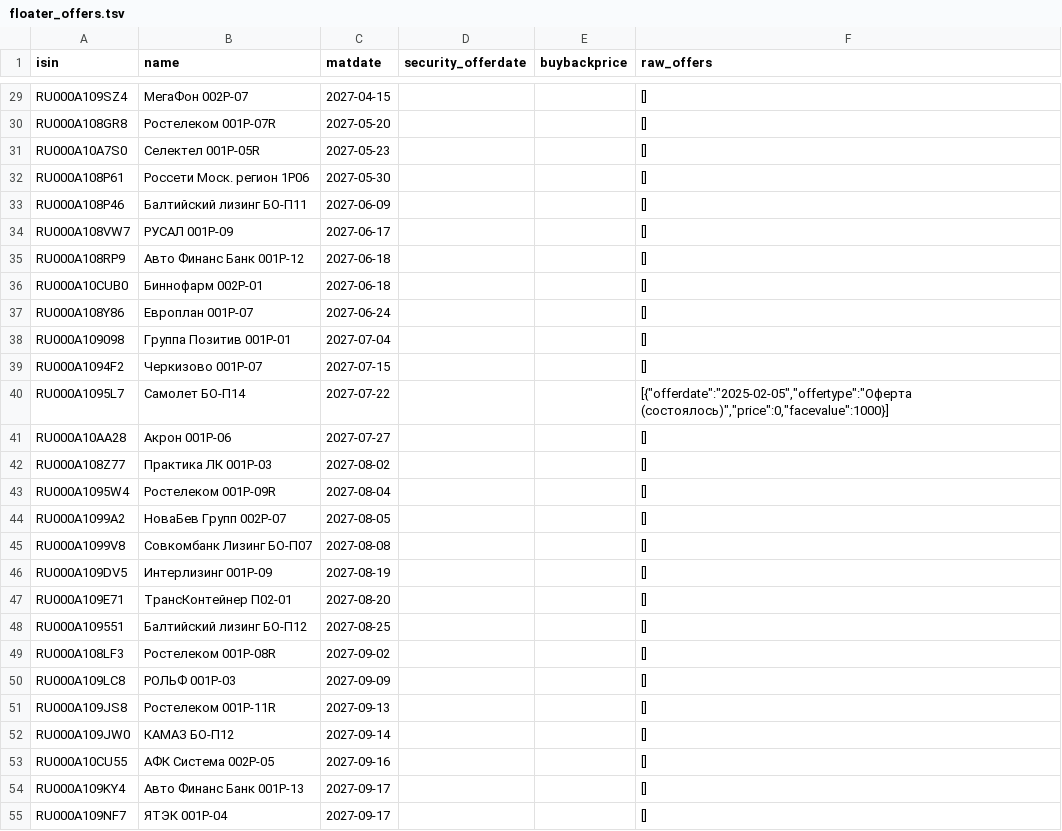
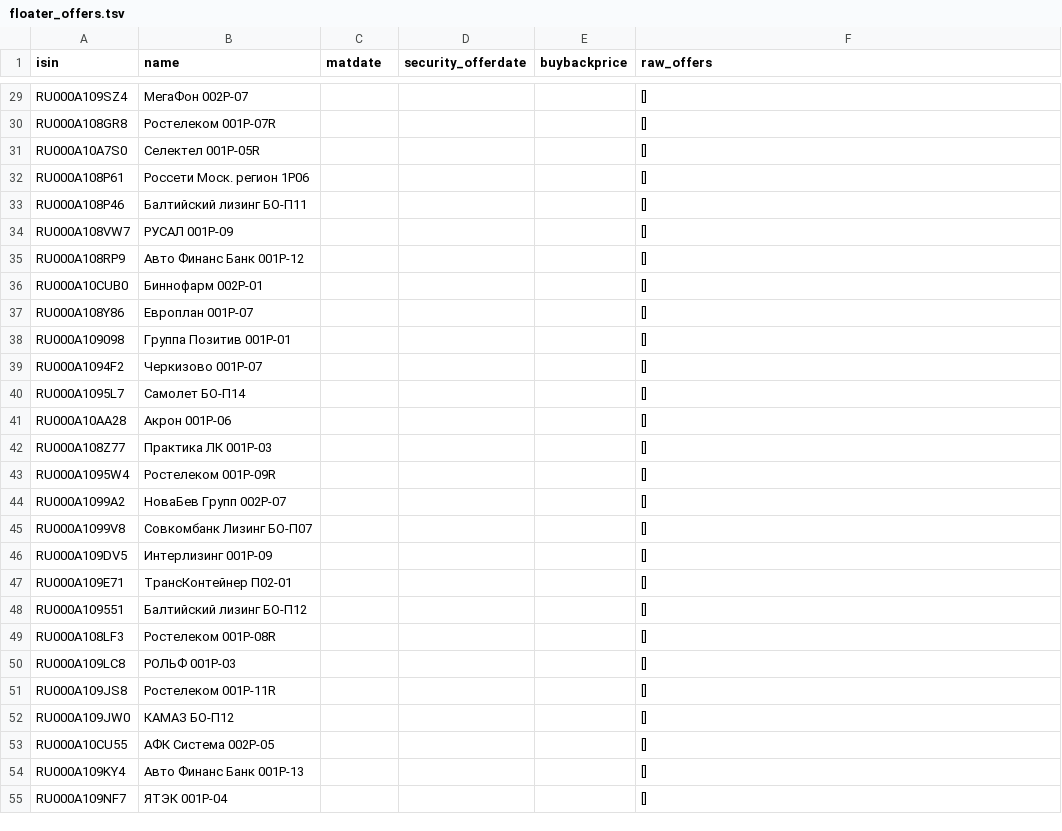
Before and after one commit to pulp-dev/AI-Assistant-for-news, a TSV file: moex-bridge/data/floater_offers.tsv, drawn as a sheet; only a part is shown, gaps mark what is left out; the diff covers the shown part only; the diff names each change by its address in the sheet, - before the commit and + after, or states it on an @@ line.

```diff
--- a/moex-bridge/data/floater_offers.tsv
+++ b/moex-bridge/data/floater_offers.tsv
-C29 (matdate): 2027-04-15
+C29 (matdate): (empty)
-C30 (matdate): 2027-05-20
+C30 (matdate): (empty)
-C31 (matdate): 2027-05-23
+C31 (matdate): (empty)
-C32 (matdate): 2027-05-30
+C32 (matdate): (empty)
-C33 (matdate): 2027-06-09
+C33 (matdate): (empty)
-C34 (matdate): 2027-06-17
+C34 (matdate): (empty)
-C35:C36 (matdate): 2027-06-18
+C35:C36 (matdate): (empty)
-C37 (matdate): 2027-06-24
+C37 (matdate): (empty)
-C38 (matdate): 2027-07-04
+C38 (matdate): (empty)
-C39 (matdate): 2027-07-15
+C39 (matdate): (empty)
-C40 (matdate): 2027-07-22
+C40 (matdate): (empty)
-F40 (raw_offers): [{"offerdate":"2025-02-05","offertype":"Оферта (состоялось)","price":0,"facevalue":1000}]
+F40 (raw_offers): []
-C41 (matdate): 2027-07-27
+C41 (matdate): (empty)
-C42 (matdate): 2027-08-02
+C42 (matdate): (empty)
-C43 (matdate): 2027-08-04
+C43 (matdate): (empty)
-C44 (matdate): 2027-08-05
+C44 (matdate): (empty)
-C45 (matdate): 2027-08-08
+C45 (matdate): (empty)
-C46 (matdate): 2027-08-19
+C46 (matdate): (empty)
-C47 (matdate): 2027-08-20
+C47 (matdate): (empty)
-C48 (matdate): 2027-08-25
+C48 (matdate): (empty)
-C49 (matdate): 2027-09-02
+C49 (matdate): (empty)
-C50 (matdate): 2027-09-09
+C50 (matdate): (empty)
-C51 (matdate): 2027-09-13
+C51 (matdate): (empty)
-C52 (matdate): 2027-09-14
+C52 (matdate): (empty)
-C53 (matdate): 2027-09-16
+C53 (matdate): (empty)
-C54:C55 (matdate): 2027-09-17
+C54:C55 (matdate): (empty)
```
Also changed, not shown: 48 edited cells elsewhere in this file, 4 other files.
